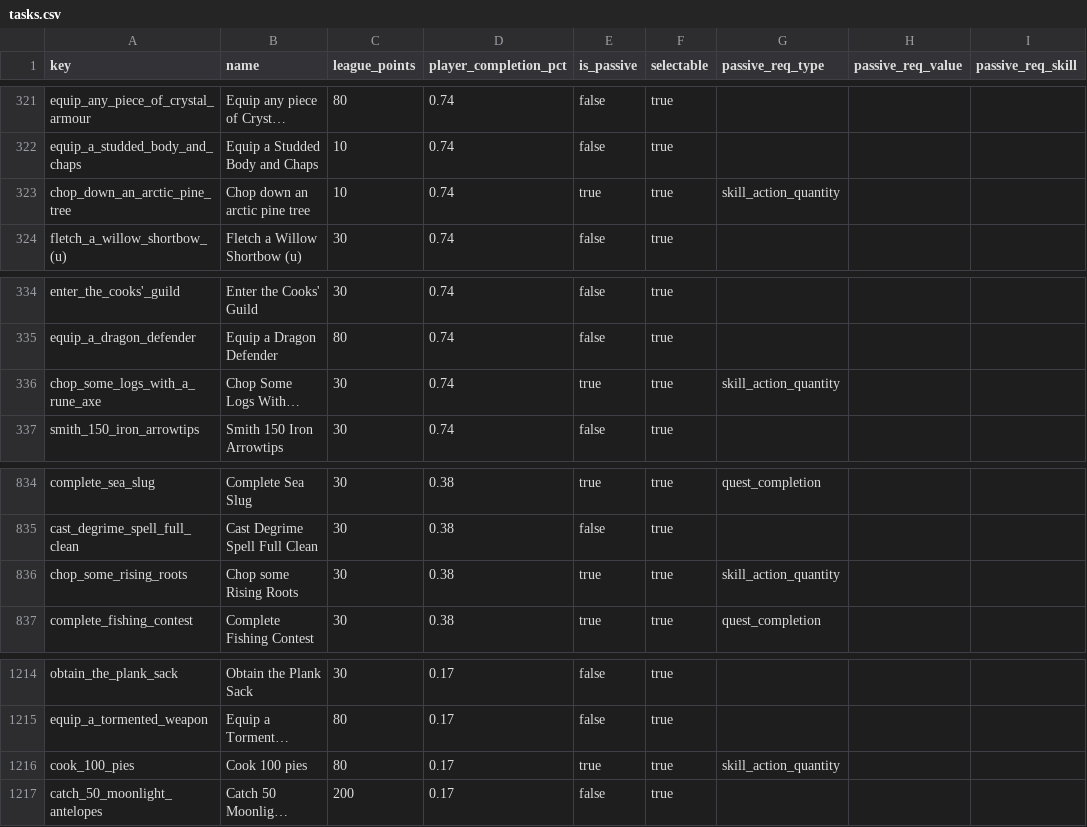
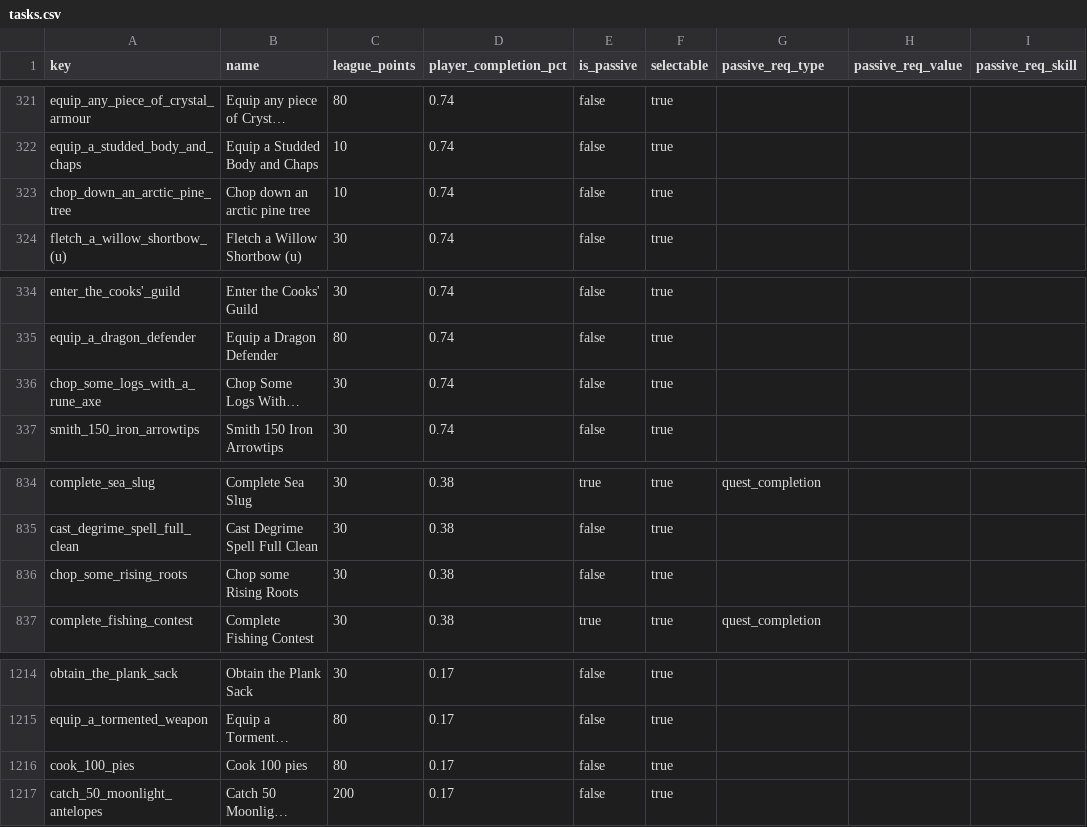
Before and after one commit to PJukes/leagues-planner, a CSV file: leaguesplanner/planner/tasks.csv, drawn as a sheet; only a part is shown, gaps mark what is left out; long unchanged cells end in …; the diff names each change by its address in the sheet, - before the commit and + after, or states it on an @@ line.

```diff
--- a/leaguesplanner/planner/tasks.csv
+++ b/leaguesplanner/planner/tasks.csv
-E323 (is_passive): true
+E323 (is_passive): false
-G323 (passive_req_type): skill_action_quantity
+G323 (passive_req_type): (empty)
-E336 (is_passive): true
+E336 (is_passive): false
-G336 (passive_req_type): skill_action_quantity
+G336 (passive_req_type): (empty)
-E836 (is_passive): true
+E836 (is_passive): false
-G836 (passive_req_type): skill_action_quantity
+G836 (passive_req_type): (empty)
-E1216 (is_passive): true
+E1216 (is_passive): false
-G1216 (passive_req_type): skill_action_quantity
+G1216 (passive_req_type): (empty)
```
Also changed, not shown: 3 other files.
